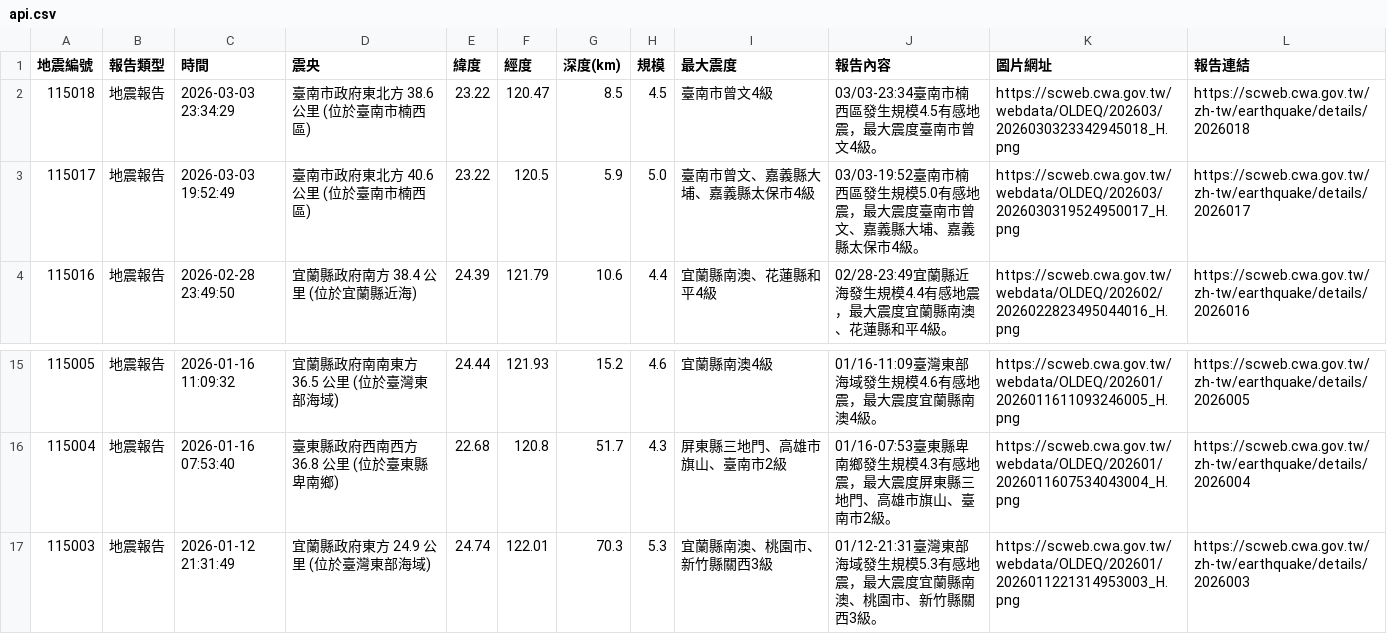
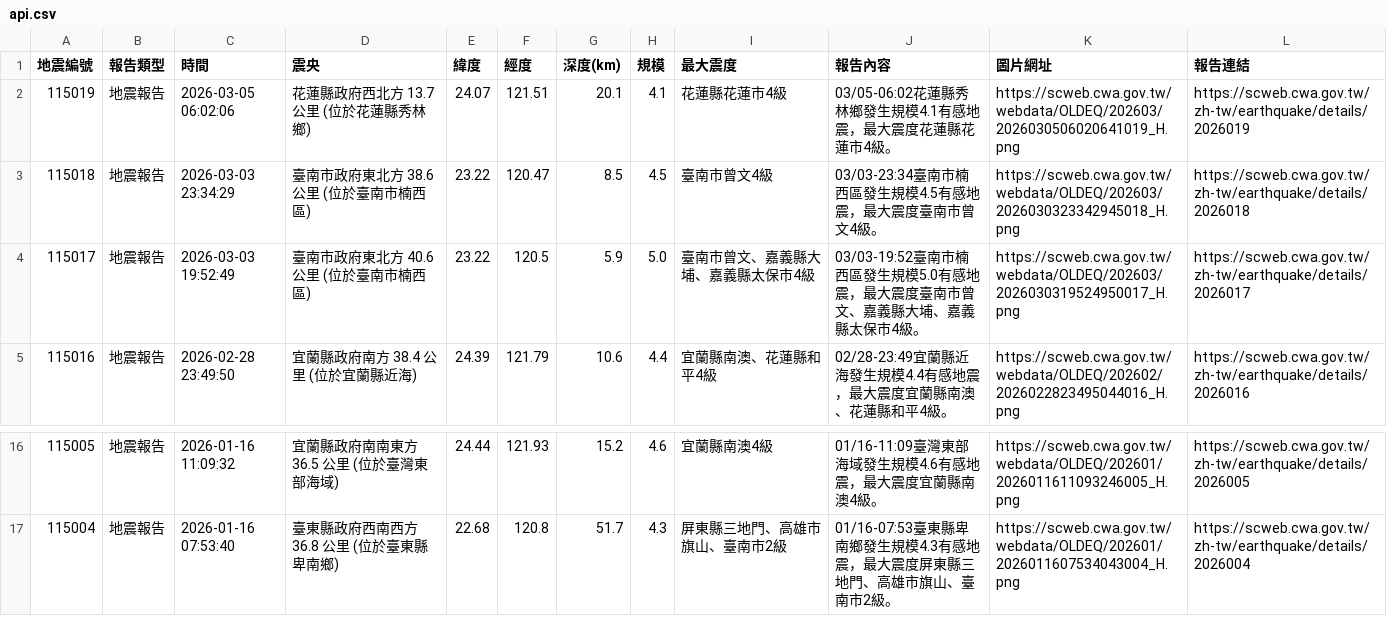
Before and after one commit to 1101248/1101248-cs381midterm, a CSV file: api.csv, drawn as a sheet; only a part is shown, gaps mark what is left out; removed rows and columns are numbered as before the commit, all else as after; the diff names each change by its address in the sheet, - before the commit and + after, or states it on an @@ line.

```diff
--- a/api.csv
+++ b/api.csv
+row 2: 115019 | 地震報告 | 2026-03-05 06:02:06 | 花蓮縣政府西北方 13.7 公里 (位於花蓮縣秀林鄉) | 24.07 | 121.51 | 20.1 | 4.1 | 花蓮縣花蓮市4級 | 03/05-06:02花蓮縣秀林鄉發生規模4.1有感地震，最大震度花蓮縣花蓮市4級。 | https://scweb.cwa.gov.tw/webdata/OLDEQ/202603/2026030506020641019_H.png | https://scweb.cwa.gov.tw/zh-tw/earthquake/details/2026019
-row 17: 115003 | 地震報告 | 2026-01-12 21:31:49 | 宜蘭縣政府東方 24.9 公里 (位於臺灣東部海域) | 24.74 | 122.01 | 70.3 | 5.3 | 宜蘭縣南澳、桃園市、新竹縣關西3級 | 01/12-21:31臺灣東部海域發生規模5.3有感地震，最大震度宜蘭縣南澳、桃園市、新竹縣關西3級。 | https://scweb.cwa.gov.tw/webdata/OLDEQ/202601/2026011221314953003_H.png | https://scweb.cwa.gov.tw/zh-tw/earthquake/details/2026003
```
Also changed, not shown: 1 other file.
